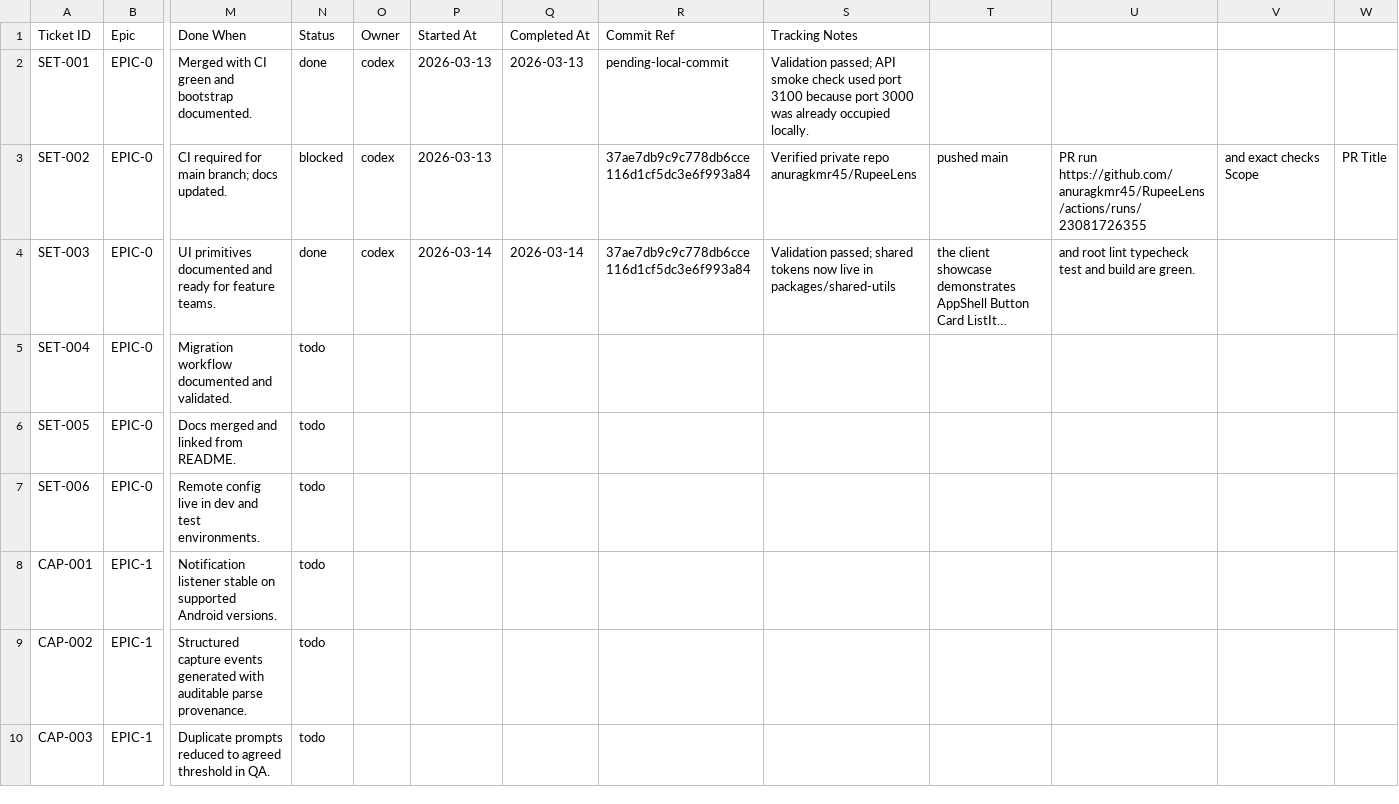
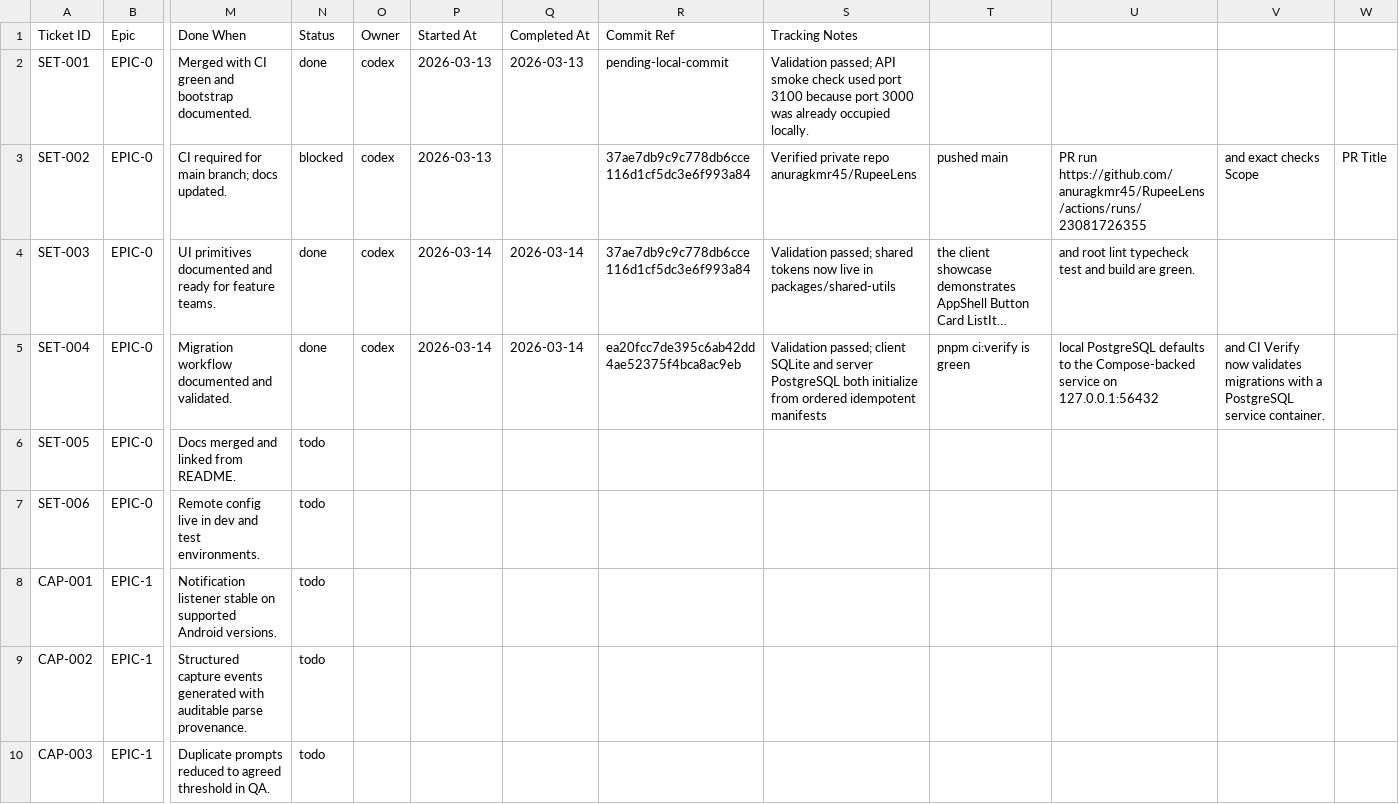
Before and after one commit to anuragkmr45/RupeeLens, a CSV file: docs/05_Backlog.csv, drawn as a sheet; only a part is shown, gaps mark what is left out; long unchanged cells end in …; the diff names each change by its address in the sheet, - before the commit and + after, or states it on an @@ line.

Commit message:
feat(database): implement SQLite and PostgreSQL migration and seeding framework
- Added SQLite database adapter with migration and seeding capabilities.
- Implemented PostgreSQL database connection and migration handling.
- Defined database schemas and initial migrations for both SQLite and PostgreSQL.
- Created seed data for default categories and settings in SQLite.
- Established a Docker Compose setup for PostgreSQL development.
- Documented migration policies and local developer workflows.
- Added tests for migration manifest helpers and server database manifest.

```diff
--- a/docs/05_Backlog.csv
+++ b/docs/05_Backlog.csv
-N5 (Status): todo
+N5 (Status): done
-O5 (Owner): (empty)
+O5 (Owner): codex
-P5 (Started At): (empty)
+P5 (Started At): 2026-03-14
-Q5 (Completed At): (empty)
+Q5 (Completed At): 2026-03-14
-R5 (Commit Ref): (empty)
+R5 (Commit Ref): ea20fcc7de395c6ab42dd4ae52375f4bca8ac9eb
-S5 (Tracking Notes): (empty)
+S5 (Tracking Notes): Validation passed; client SQLite and server PostgreSQL both initialize from ordered idempotent manifests
-T5: (empty)
+T5: pnpm ci:verify is green
-U5: (empty)
+U5: local PostgreSQL defaults to the Compose-backed service on 127.0.0.1:56432
-V5: (empty)
+V5: and CI Verify now validates migrations with a PostgreSQL service container.
```
Also changed, not shown: 35 other files.
